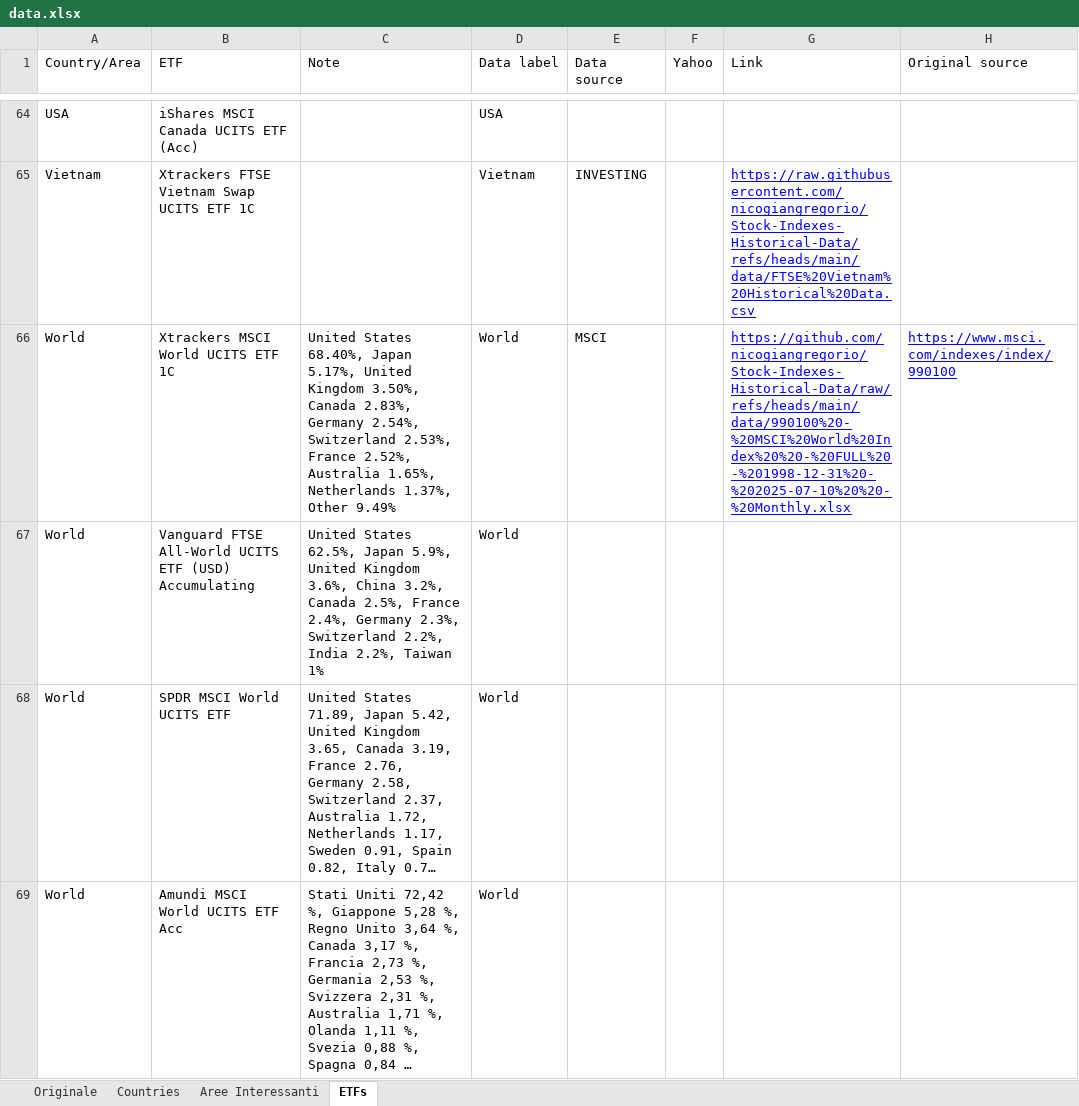
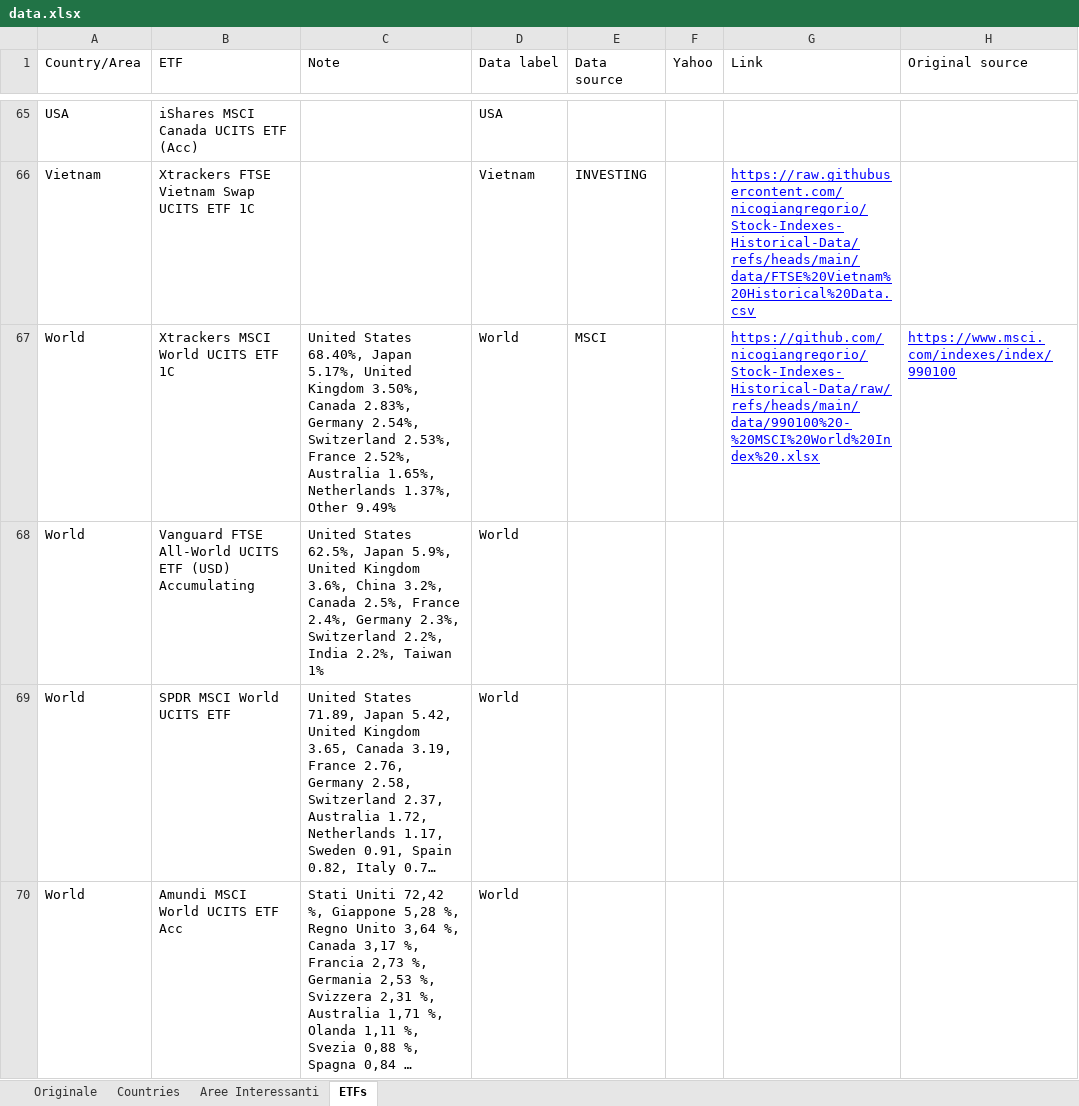
Before and after one commit to nicogiangregorio/Stock-Indexes-Historical-Data, an Excel workbook: data.xlsx, sheet ETFs, drawn as a sheet; only a part is shown, gaps mark what is left out; long unchanged cells end in …; values as stored, in another font and other column widths than the file's, no borders; table styles not drawn; addresses are those after the commit; the diff covers the shown part only; the diff names each change by its address in the sheet, - before the commit and + after, or states it on an @@ line.

```diff
--- a/data.xlsx (sheet ETFs)
+++ b/data.xlsx (sheet ETFs)
-G67 (Link): https://github.com/nicogiangregorio/Stock-Indexes-Historical-Data/raw/refs/heads/main/data/990100%20-%20MSCI%20World%20Index%20%20-%20FULL%20-%201998-12-31%20-%202025-07-10%20%20-%20Monthly.xlsx
+G67 (Link): https://github.com/nicogiangregorio/Stock-Indexes-Historical-Data/raw/refs/heads/main/data/990100%20-%20MSCI%20World%20Index%20.xlsx
```
Also changed, not shown: 4 added rows, 4 removed rows, 32 edited cells and cell formats elsewhere in this sheet.
